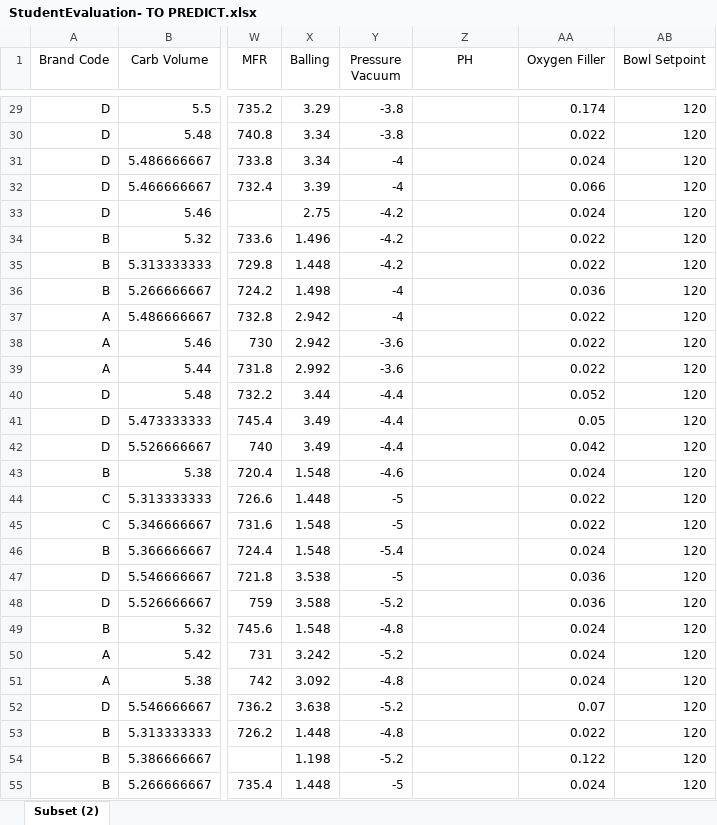
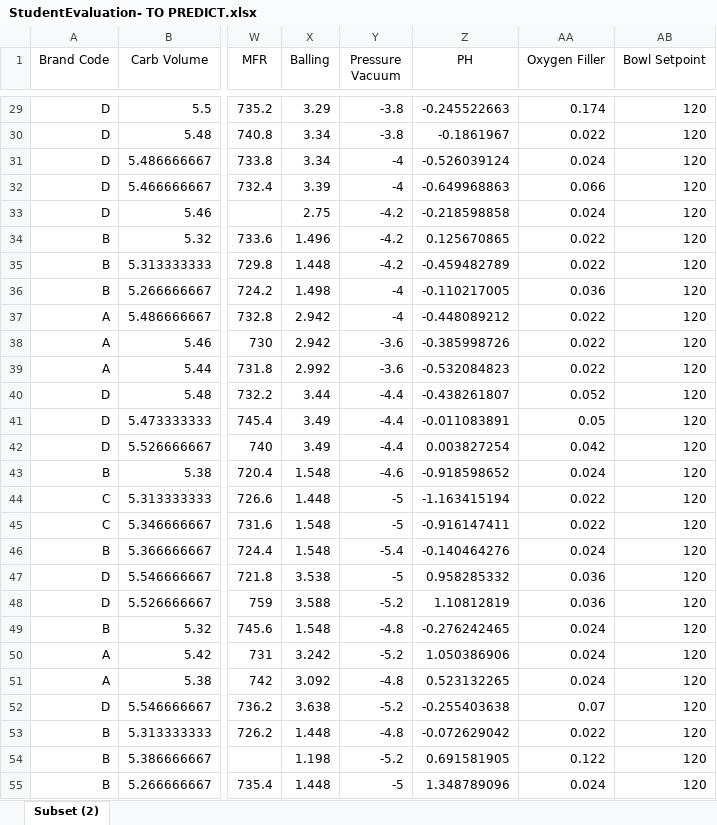
Before and after one commit to christianthieme/Predictive-Analytics, an Excel workbook: Project2/data/StudentEvaluation- TO PREDICT.xlsx, sheet Subset (2), drawn as a sheet; only a part is shown, gaps mark what is left out; values as stored, in another font and other column widths than the file's, no borders; the diff covers the shown part only; the diff names each change by its address in the sheet, - before the commit and + after, or states it on an @@ line.

```diff
--- a/Project2/data/StudentEvaluation- TO PREDICT.xlsx (sheet Subset (2))
+++ b/Project2/data/StudentEvaluation- TO PREDICT.xlsx (sheet Subset (2))
-Z29 (PH): (empty)
+Z29 (PH): -0.245522663
-Z30 (PH): (empty)
+Z30 (PH): -0.1861967
-Z31 (PH): (empty)
+Z31 (PH): -0.526039124
-Z32 (PH): (empty)
+Z32 (PH): -0.649968863
-Z33 (PH): (empty)
+Z33 (PH): -0.218598858
-Z34 (PH): (empty)
+Z34 (PH): 0.125670865
-Z35 (PH): (empty)
+Z35 (PH): -0.459482789
-Z36 (PH): (empty)
+Z36 (PH): -0.110217005
-Z37 (PH): (empty)
+Z37 (PH): -0.448089212
-Z38 (PH): (empty)
+Z38 (PH): -0.385998726
-Z39 (PH): (empty)
+Z39 (PH): -0.532084823
-Z40 (PH): (empty)
+Z40 (PH): -0.438261807
-Z41 (PH): (empty)
+Z41 (PH): -0.011083891
-Z42 (PH): (empty)
+Z42 (PH): 0.003827254
-Z43 (PH): (empty)
+Z43 (PH): -0.918598652
-Z44 (PH): (empty)
+Z44 (PH): -1.163415194
-Z45 (PH): (empty)
+Z45 (PH): -0.916147411
-Z46 (PH): (empty)
+Z46 (PH): -0.140464276
-Z47 (PH): (empty)
+Z47 (PH): 0.958285332
-Z48 (PH): (empty)
+Z48 (PH): 1.10812819
-Z49 (PH): (empty)
+Z49 (PH): -0.276242465
-Z50 (PH): (empty)
+Z50 (PH): 1.050386906
-Z51 (PH): (empty)
+Z51 (PH): 0.523132265
-Z52 (PH): (empty)
+Z52 (PH): -0.255403638
-Z53 (PH): (empty)
+Z53 (PH): -0.072629042
-Z54 (PH): (empty)
+Z54 (PH): 0.691581905
-Z55 (PH): (empty)
+Z55 (PH): 1.348789096
```
Also changed, not shown: 240 edited cells elsewhere in this sheet, 12 other files.
